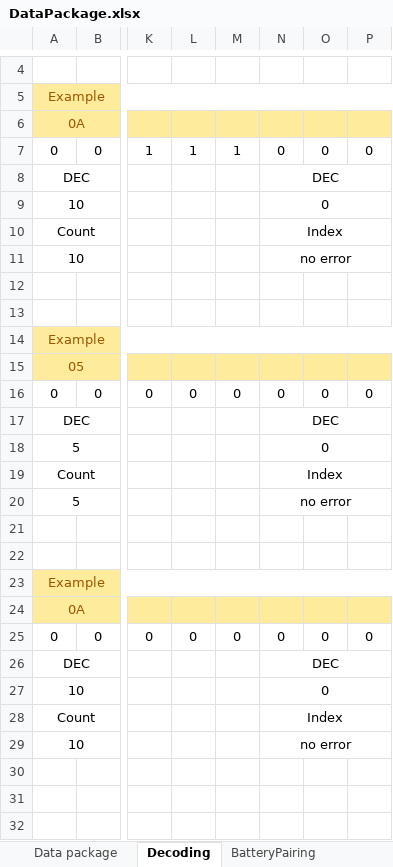
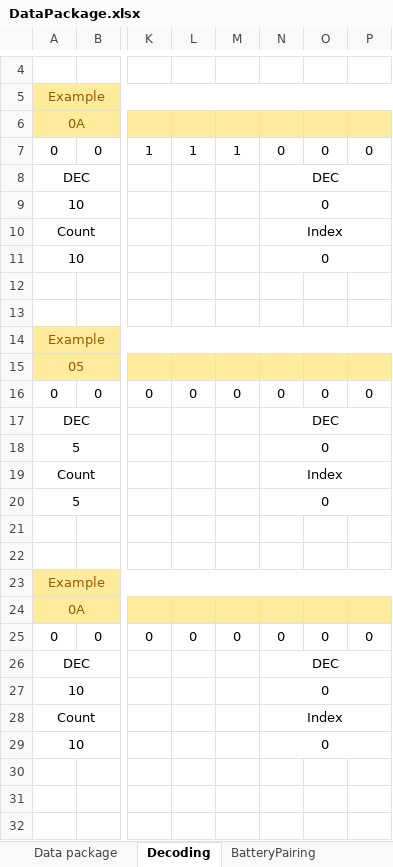
Before and after one commit to guidosch/bikecounter, an Excel workbook: hardware/BikeCounterPro/src/dataPackage/DataPackage.xlsx, sheet Decoding, drawn as a sheet; only a part is shown, gaps mark what is left out; values as stored, in another font and other column widths than the file's, no borders; the diff names each change by its address in the sheet, - before the commit and + after, or states it on an @@ line.

```diff
--- a/hardware/BikeCounterPro/src/dataPackage/DataPackage.xlsx (sheet Decoding)
+++ b/hardware/BikeCounterPro/src/dataPackage/DataPackage.xlsx (sheet Decoding)
-N11: no error
+N11: 0
-N20: no error
+N20: 0
-N29: no error
+N29: 0
```
Also changed, not shown: sheet Data package, formulas that keep their value, charts or pictures, 5 other files.
